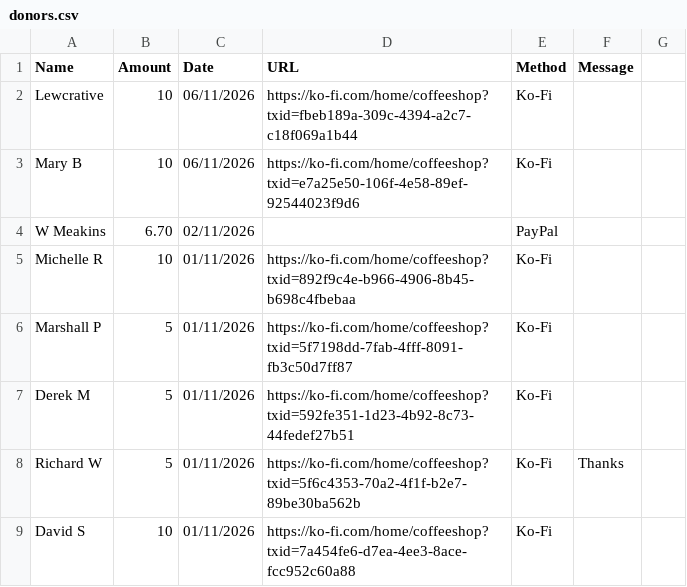
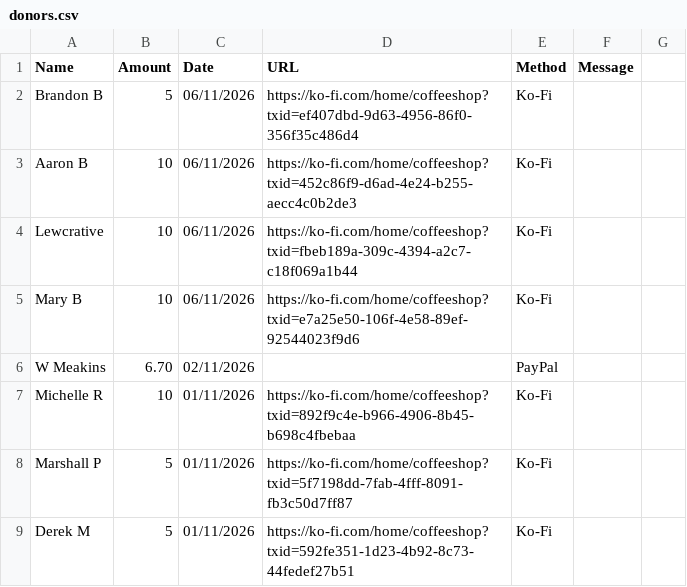
Before and after one commit to ryan-specter/Innioasis-Updater, a CSV file: donors.csv, drawn as a sheet; only a part is shown; the shorter side is filled out with more unchanged rows.

Commit message:
Update donors.csv

```diff
--- a/donors.csv
+++ b/donors.csv
@@ -1,2 +1,4 @@
 Name,Amount,Date,URL,Method,Message
+Brandon B,5,06/11/2026,https://ko-fi.com/home/coffeeshop?txid=ef407dbd-9d63-4956-86f0-356f35c486d4,Ko-Fi,
+Aaron B,10,06/11/2026,https://ko-fi.com/home/coffeeshop?txid=452c86f9-d6ad-4e24-b255-aecc4c0b2de3,Ko-Fi,
 Lewcrative,10,06/11/2026,https://ko-fi.com/home/coffeeshop?txid=fbeb189a-309c-4394-a2c7-c18f069a1b44,Ko-Fi
```
